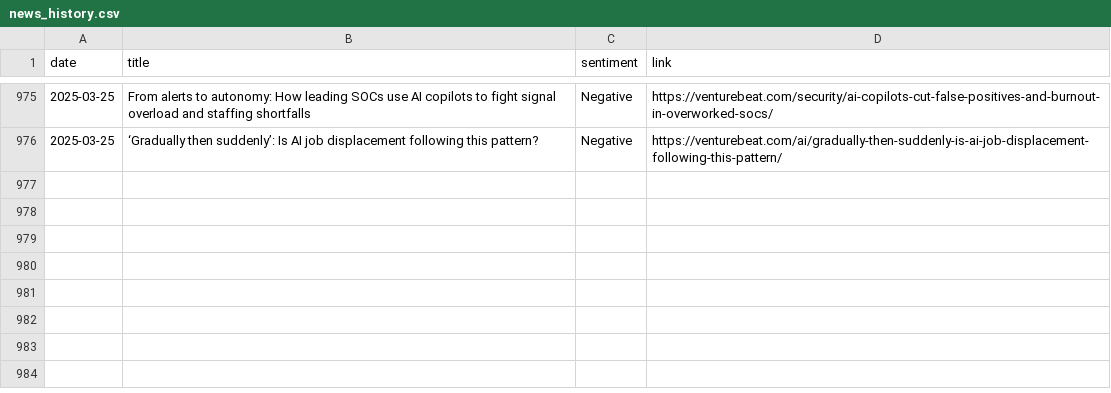
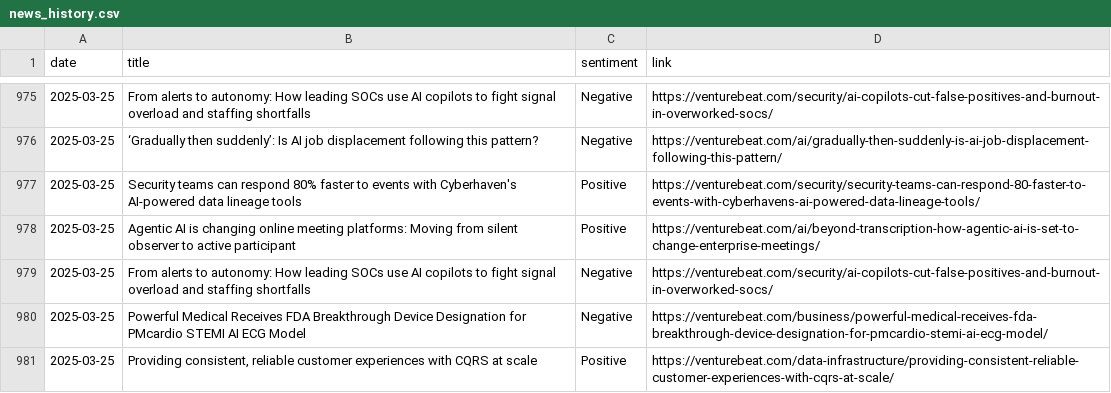
Before and after one commit to anmolpoonia/enhanced-news-summary, a CSV file: news_history.csv, drawn as a sheet; only a part is shown, gaps mark what is left out.

```diff
--- a/news_history.csv
+++ b/news_history.csv
@@ -976 +976,6 @@ date,title,sentiment,link
 2025-03-25,‘Gradually then suddenly’: Is AI job displacement following this pattern?,Negative,https://venturebeat.com/ai/gradually-then-suddenly-is-ai-job-displacement-following-this-pattern/
+2025-03-25,Security teams can respond 80% faster to events with Cyberhaven's AI-powered data lineage tools,Positive,https://venturebeat.com/security/security-teams-can-respond-80-faster-to-events-with-cyberhavens-ai-powered-data-lineage-tools/
+2025-03-25,Agentic AI is changing online meeting platforms: Moving from silent observer to active participant,Positive,https://venturebeat.com/ai/beyond-transcription-how-agentic-ai-is-set-to-change-enterprise-meetings/
+2025-03-25,From alerts to autonomy: How leading SOCs use AI copilots to fight signal overload and staffing shortfalls,Negative,https://venturebeat.com/security/ai-copilots-cut-false-positives-and-burnout-in-overworked-socs/
+2025-03-25,Powerful Medical Receives FDA Breakthrough Device Designation for PMcardio STEMI AI ECG Model,Negative,https://venturebeat.com/business/powerful-medical-receives-fda-breakthrough-device-designation-for-pmcardio-stemi-ai-ecg-model/
+2025-03-25,"Providing consistent, reliable customer experiences with CQRS at scale",Positive,https://venturebeat.com/data-infrastructure/providing-consistent-reliable-customer-experiences-with-cqrs-at-scale/
```
Also changed, not shown: sentiment_forecast.csv, 4 other files.
